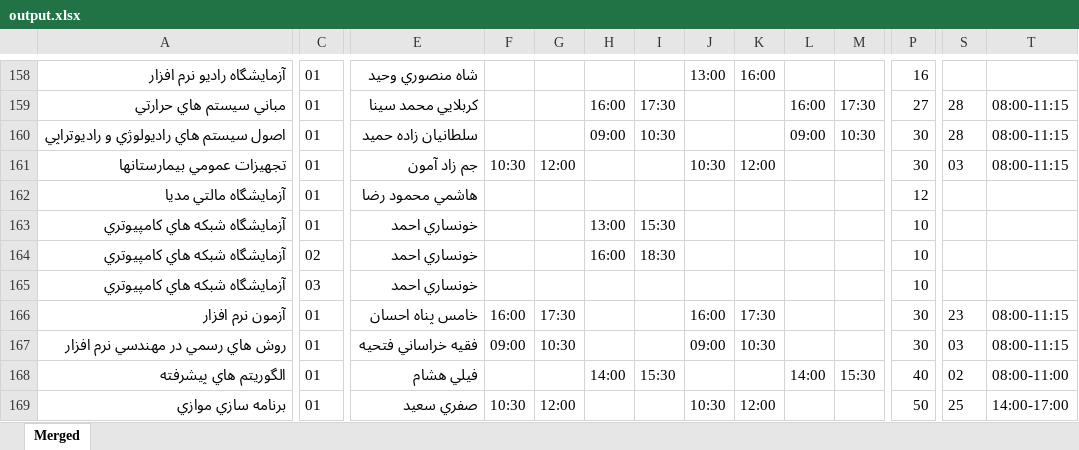
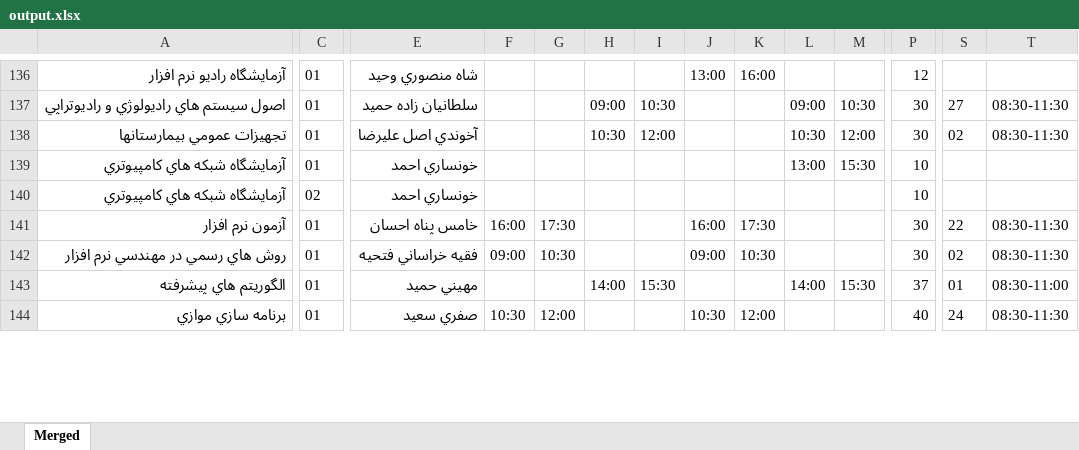
Before and after one commit to hoenza/acm_vahed_excel_converter, an Excel workbook: output.xlsx, sheet Merged, drawn as a sheet; only a part is shown, gaps mark what is left out; values as stored, in another font and other column widths than the file's, no borders; removed rows and columns are numbered as before the commit, all else as after; rows hold the shown columns only; the diff covers the shown part only; the diff names each change by its address in the sheet, - before the commit and + after, or states it on an @@ line.

```diff
--- a/output.xlsx (sheet Merged)
+++ b/output.xlsx (sheet Merged)
-P136: 16
+P136: 12
-row 159: مباني سيستم هاي حرارتي | 01 | كربلايي محمد سينا |  |  | 16:00 | 17:30 |  |  | 16:00 | 17:30 | 27 | 28 | 08:00-11:15
-S137: 28
+S137: 27
-T137:T138: 08:00-11:15
+T137:T138: 08:30-11:30
-E138: جم زاد آمون
+E138: آخوندي اصل عليرضا
-F138: 10:30
+F138: (empty)
-G138: 12:00
+G138: (empty)
-H138: (empty)
+H138: 10:30
-I138: (empty)
+I138: 12:00
-J138: 10:30
+J138: (empty)
-K138: 12:00
+K138: (empty)
-L138: (empty)
+L138: 10:30
-M138: (empty)
+M138: 12:00
-S138: 03
+S138: 02
-row 162: آزمايشگاه مالتي مديا | 01 | هاشمي محمود رضا |  |  |  |  |  |  |  |  | 12
-H139: 13:00
+H139: (empty)
-I139: 15:30
+I139: (empty)
-L139: (empty)
+L139: 13:00
-M139: (empty)
+M139: 15:30
-row 164: آزمايشگاه شبكه هاي كامپيوتري | 02 | خونساري احمد |  |  | 16:00 | 18:30 |  |  |  |  | 10
-C140: 03
+C140: 02
-S141: 23
+S141: 22
-T141:T142: 08:00-11:15
+T141:T142: 08:30-11:30
-S142: 03
+S142: 02
-E143: فيلي هشام
+E143: مهيني حميد
-P143: 40
+P143: 37
-S143: 02
+S143: 01
-T143: 08:00-11:00
+T143: 08:30-11:00
-P144: 50
+P144: 40
-S144: 25
+S144: 24
-T144: 14:00-17:00
+T144: 08:30-11:30
```
Also changed, not shown: other rows of this sheet, input.xlsx, 3 other files.
